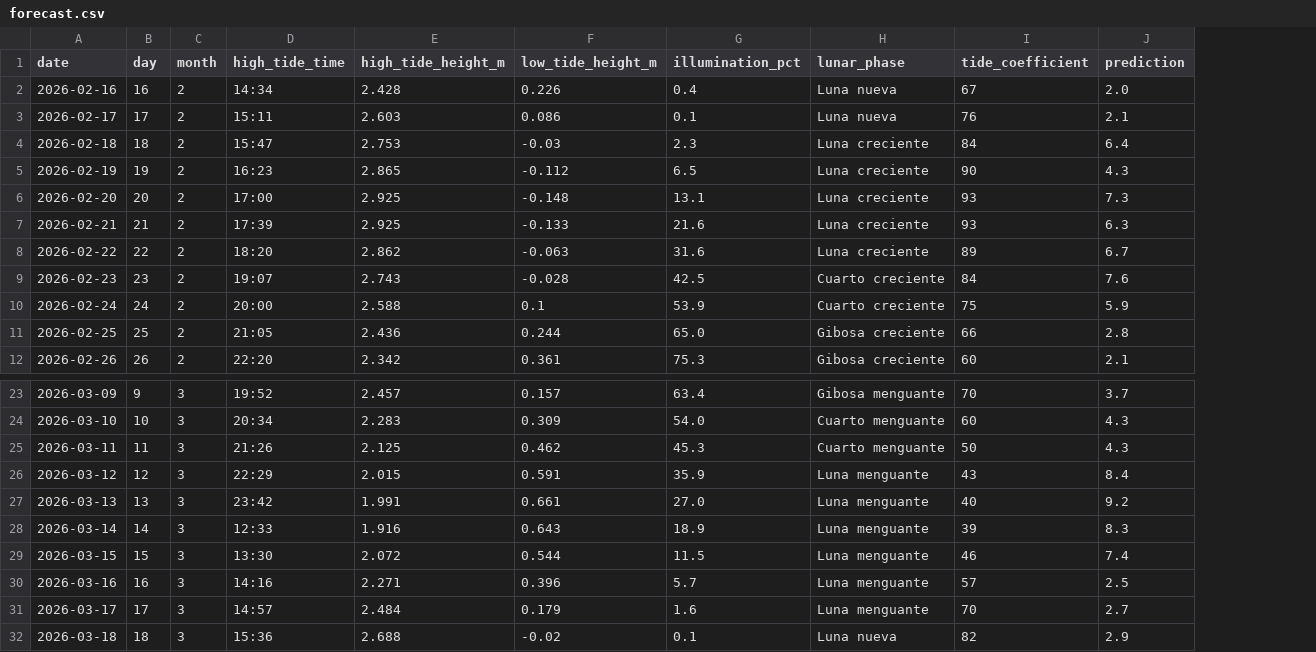
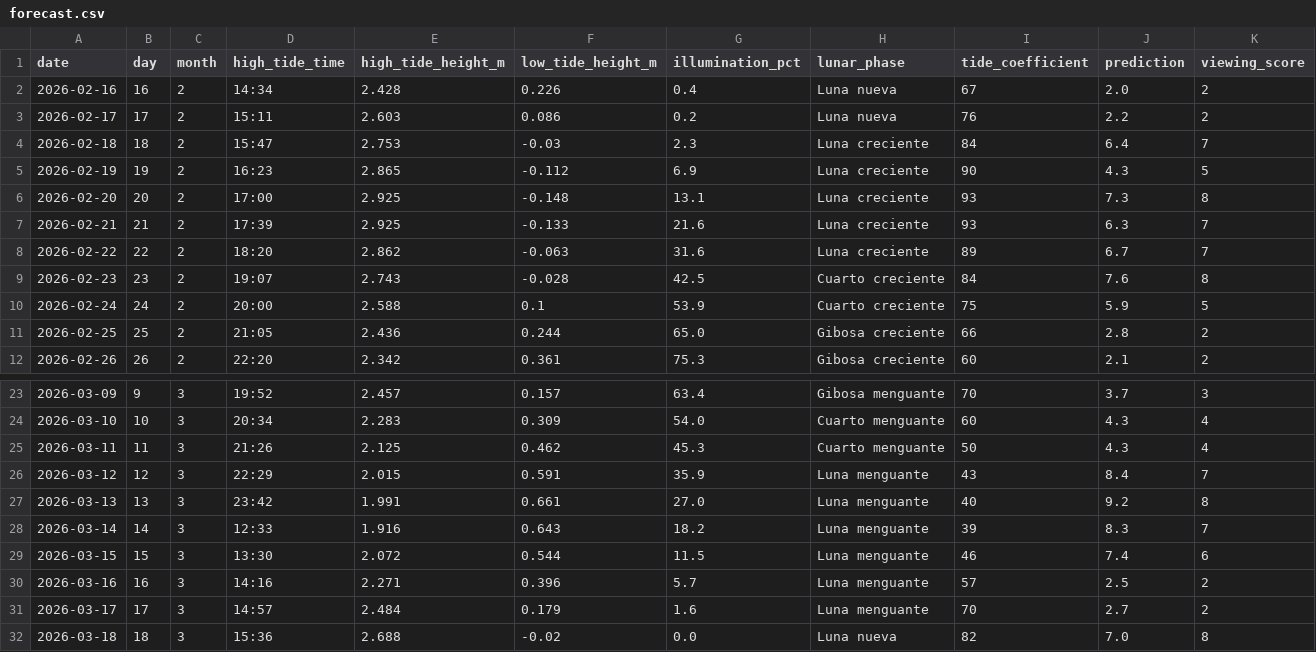
Before and after one commit to patrick-ziemke/Sea-Turtle-Nesting-Predictive-Model, a CSV file: forecast.csv, drawn as a sheet; only a part is shown, gaps mark what is left out; the diff names each change by its address in the sheet, - before the commit and + after, or states it on an @@ line.

Commit message:
Update forecast.csv

```diff
--- a/forecast.csv
+++ b/forecast.csv
+column K (viewing_score), rows 2-12: 2 | 2 | 7 | 5 | 8 | 7 | 7 | 8 | 5 | 2 | 2; rows 23-32: 3 | 4 | 4 | 7 | 8 | 7 | 6 | 2 | 2 | 8
-G3 (illumination_pct): 0.1
+G3 (illumination_pct): 0.2
-J3 (prediction): 2.1
+J3 (prediction): 2.2
-G5 (illumination_pct): 6.5
+G5 (illumination_pct): 6.9
-G28 (illumination_pct): 18.9
+G28 (illumination_pct): 18.2
-G32 (illumination_pct): 0.1
+G32 (illumination_pct): 0.0
-J32 (prediction): 2.9
+J32 (prediction): 7.0
```
